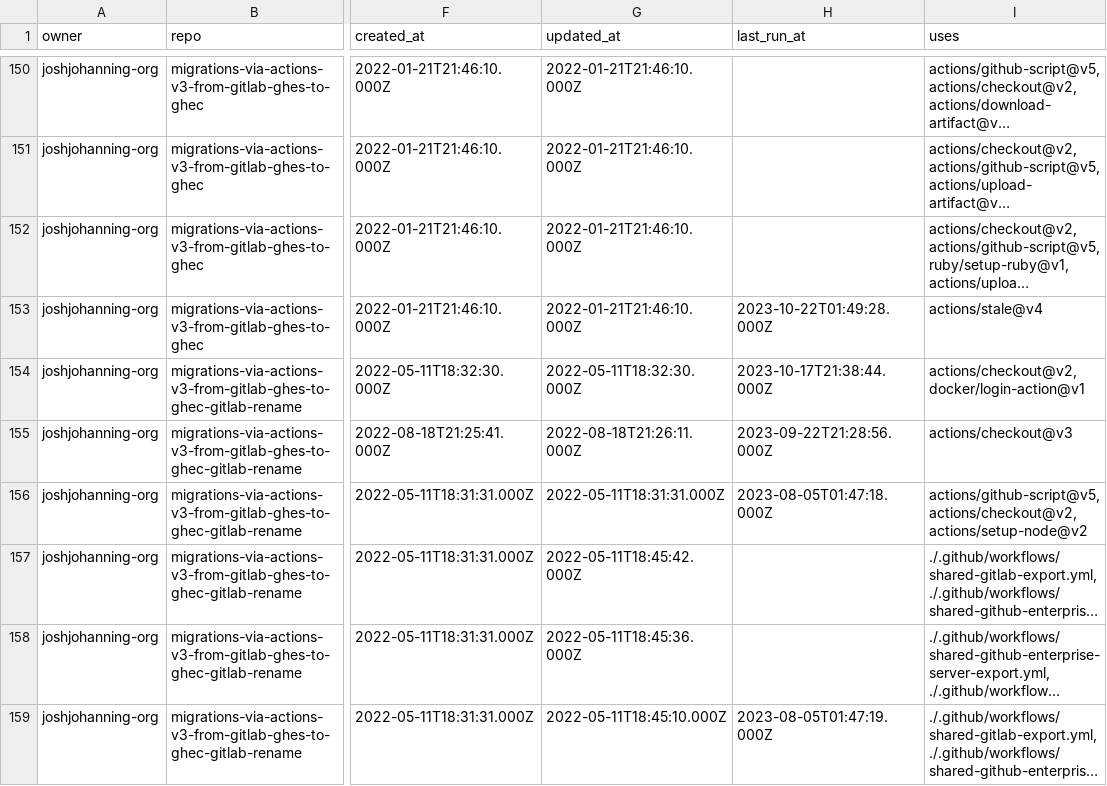
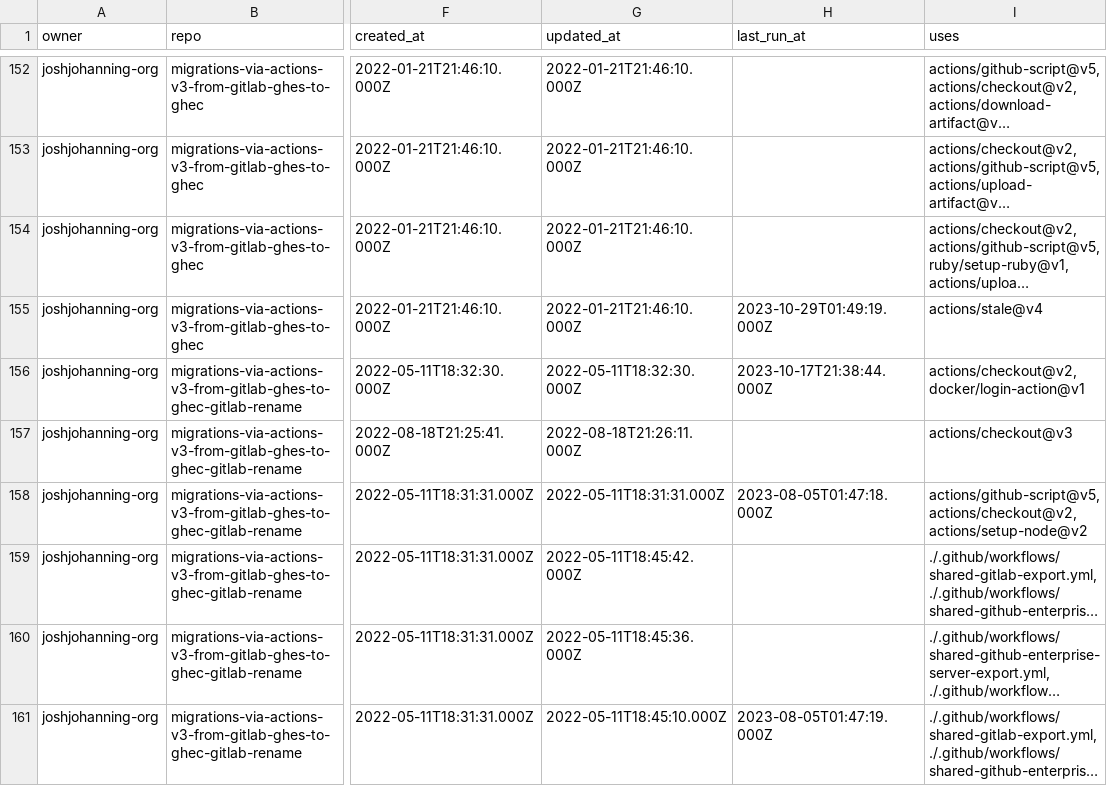
Before and after one commit to joshjohanning-org/export-actions-usage-report, a CSV file: actions-output.csv, drawn as a sheet; only a part is shown, gaps mark what is left out; long unchanged cells end in …; addresses are those after the commit; the diff covers the shown part only; the diff names each change by its address in the sheet, - before the commit and + after, or states it on an @@ line.

```diff
--- a/actions-output.csv
+++ b/actions-output.csv
-H155 (last_run_at): 2023-10-22T01:49:28.000Z
+H155 (last_run_at): 2023-10-29T01:49:19.000Z
-H157 (last_run_at): 2023-09-22T21:28:56.000Z
+H157 (last_run_at): (empty)
```
Also changed, not shown: 2 added rows and 41 edited cells elsewhere in this file, 2 other files.
